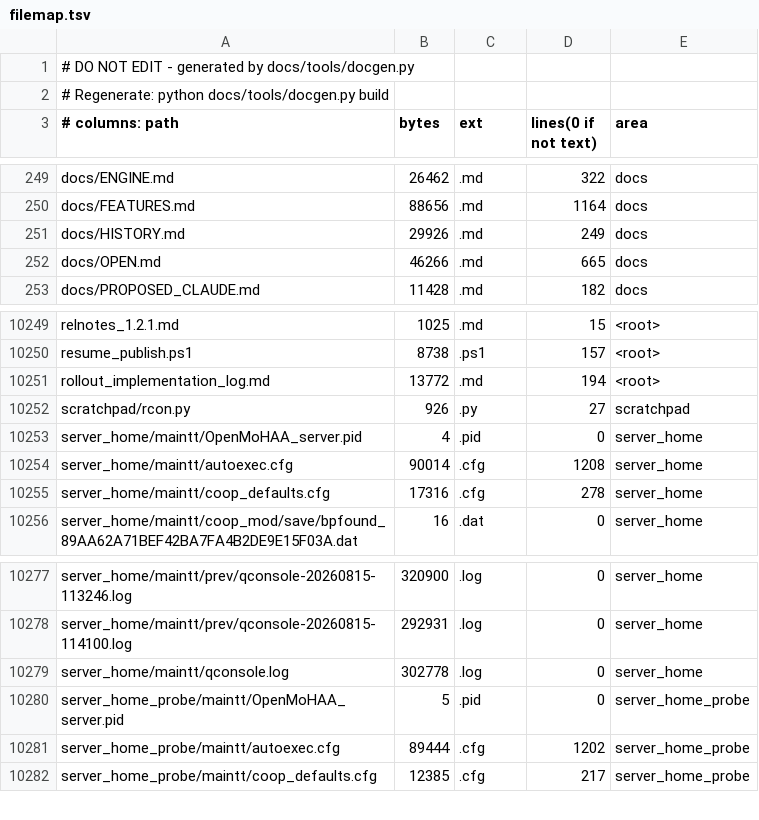
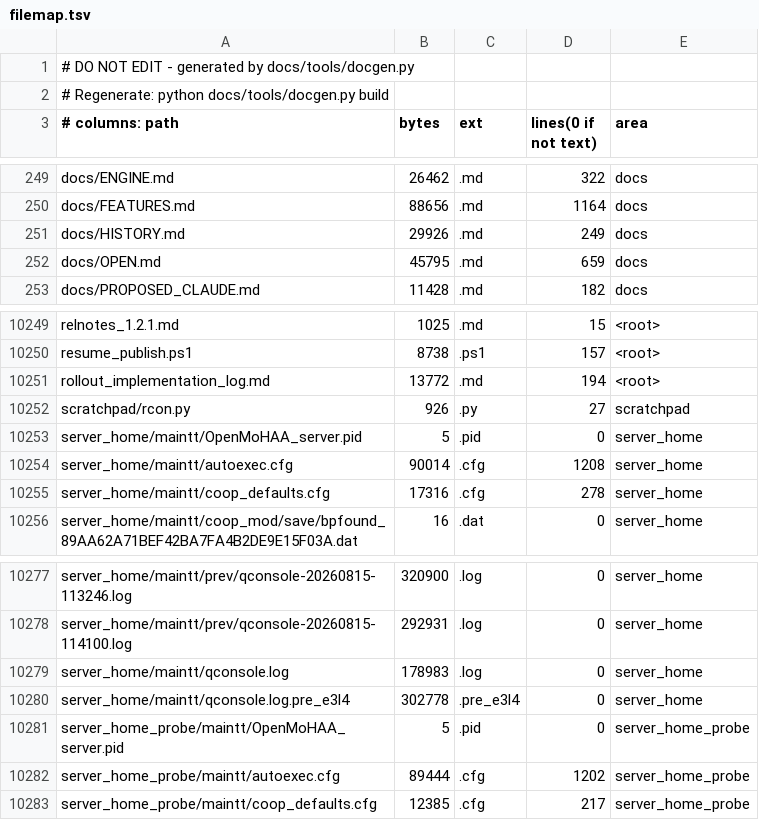
Before and after one commit to MOHCoopTrilogy/releases, a TSV file: docs/generated/filemap.tsv, drawn as a sheet; only a part is shown, gaps mark what is left out.

```diff
--- a/docs/generated/filemap.tsv
+++ b/docs/generated/filemap.tsv
@@ -251,3 +251,3 @@ docs/FEATURES.md	88656	.md	1164	docs
 docs/HISTORY.md	29926	.md	249	docs
-docs/OPEN.md	46266	.md	665	docs
+docs/OPEN.md	45795	.md	659	docs
 docs/PROPOSED_CLAUDE.md	11428	.md	182	docs
@@ -10252,3 +10252,3 @@ rollout_implementation_log.md	13772	.md	194	<root>
 scratchpad/rcon.py	926	.py	27	scratchpad
-server_home/maintt/OpenMoHAA_server.pid	4	.pid	0	server_home
+server_home/maintt/OpenMoHAA_server.pid	5	.pid	0	server_home
 server_home/maintt/autoexec.cfg	90014	.cfg	1208	server_home
@@ -10278,3 +10278,4 @@ server_home/maintt/prev/qconsole-20260815-113246.log	320900	.log	0	server_home
 server_home/maintt/prev/qconsole-20260815-114100.log	292931	.log	0	server_home
-server_home/maintt/qconsole.log	302778	.log	0	server_home
+server_home/maintt/qconsole.log	178983	.log	0	server_home
+server_home/maintt/qconsole.log.pre_e3l4	302778	.pre_e3l4	0	server_home
 server_home_probe/maintt/OpenMoHAA_server.pid	5	.pid	0	server_home_probe
```
Also changed, not shown: 7 other files.
